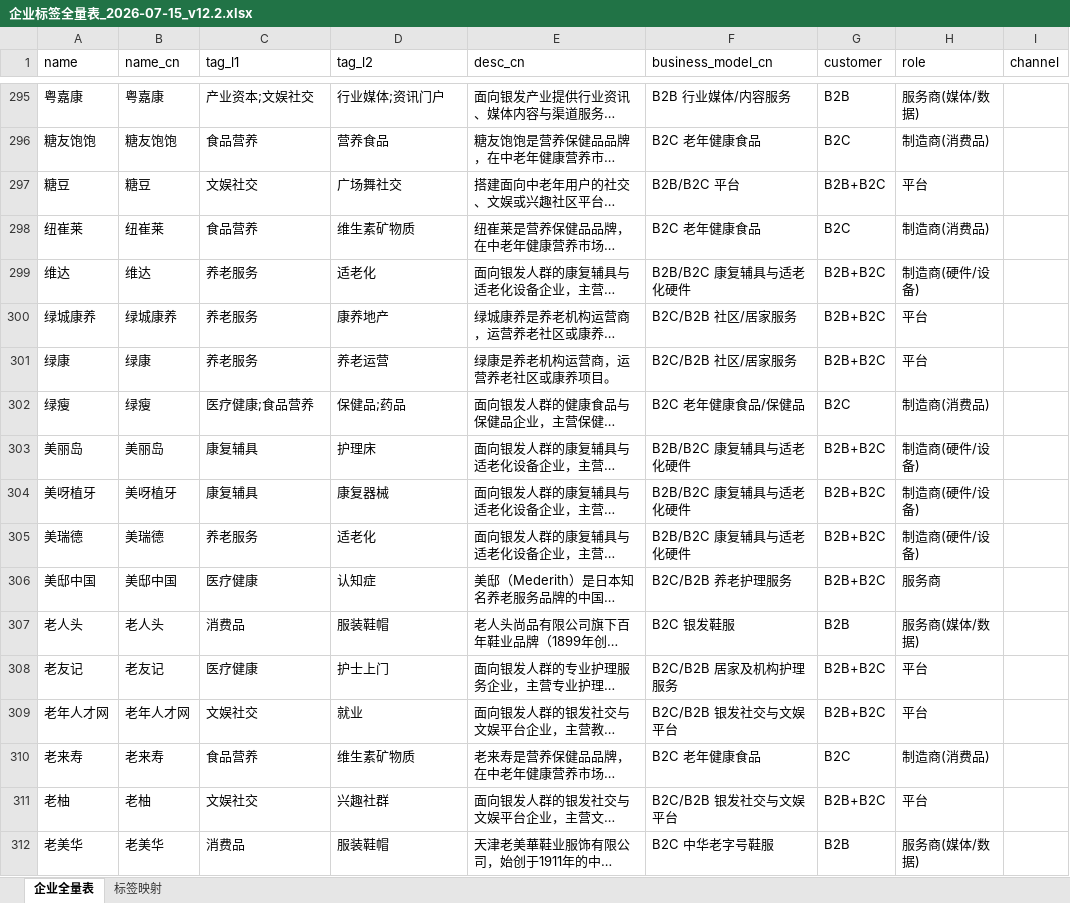
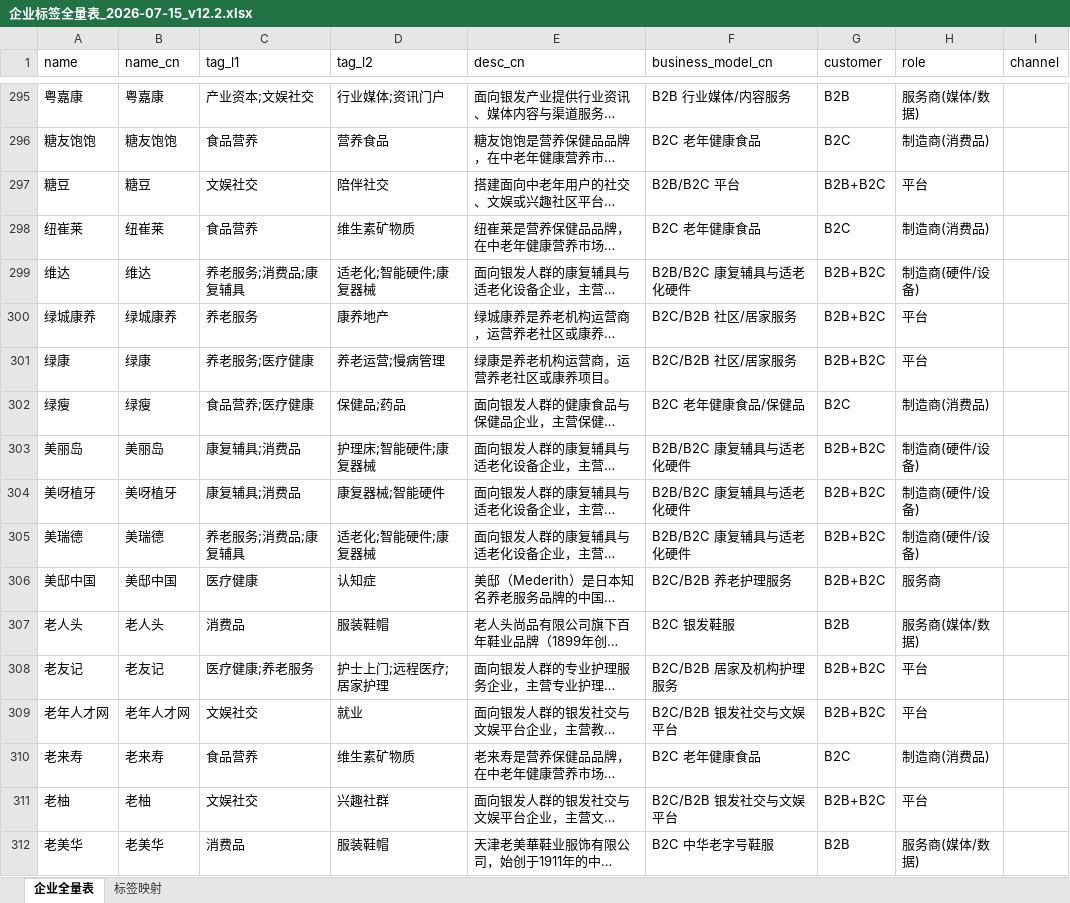
Before and after one commit to shuanghello153-eng/silver-pulse, an Excel workbook: output/企业标签全量表_2026-07-15_v12.2.xlsx, sheet 企业全量表, drawn as a sheet; only a part is shown, gaps mark what is left out; long unchanged cells end in …; values as stored, in another font and other column widths than the file's, no borders; the diff covers the shown part only; the diff names each change by its address in the sheet, - before the commit and + after, or states it on an @@ line.

```diff
--- a/output/企业标签全量表_2026-07-15_v12.2.xlsx (sheet 企业全量表)
+++ b/output/企业标签全量表_2026-07-15_v12.2.xlsx (sheet 企业全量表)
-D297 (tag_l2): 广场舞社交
+D297 (tag_l2): 陪伴社交
-C299 (tag_l1): 养老服务
+C299 (tag_l1): 养老服务;消费品;康复辅具
-D299 (tag_l2): 适老化
+D299 (tag_l2): 适老化;智能硬件;康复器械
-C301 (tag_l1): 养老服务
+C301 (tag_l1): 养老服务;医疗健康
-D301 (tag_l2): 养老运营
+D301 (tag_l2): 养老运营;慢病管理
-C302 (tag_l1): 医疗健康;食品营养
+C302 (tag_l1): 食品营养;医疗健康
-C303:C304 (tag_l1): 康复辅具
+C303:C304 (tag_l1): 康复辅具;消费品
-D303 (tag_l2): 护理床
+D303 (tag_l2): 护理床;智能硬件;康复器械
-D304 (tag_l2): 康复器械
+D304 (tag_l2): 康复器械;智能硬件
-C305 (tag_l1): 养老服务
+C305 (tag_l1): 养老服务;消费品;康复辅具
-D305 (tag_l2): 适老化
+D305 (tag_l2): 适老化;智能硬件;康复器械
-C308 (tag_l1): 医疗健康
+C308 (tag_l1): 医疗健康;养老服务
-D308 (tag_l2): 护士上门
+D308 (tag_l2): 护士上门;远程医疗;居家护理
```
Also changed, not shown: 649 edited cells elsewhere in this sheet, sheet 标签映射, 4 other files.
